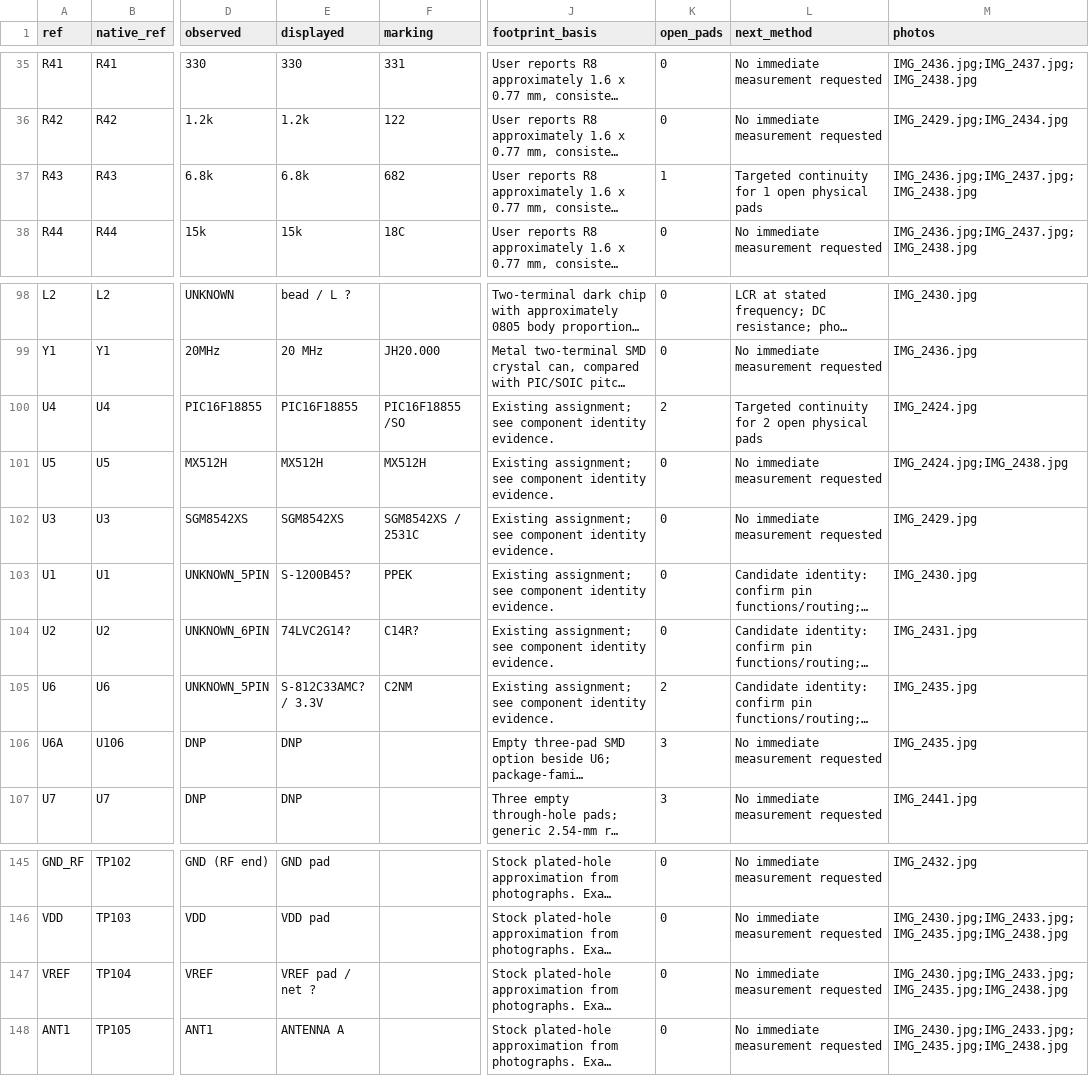
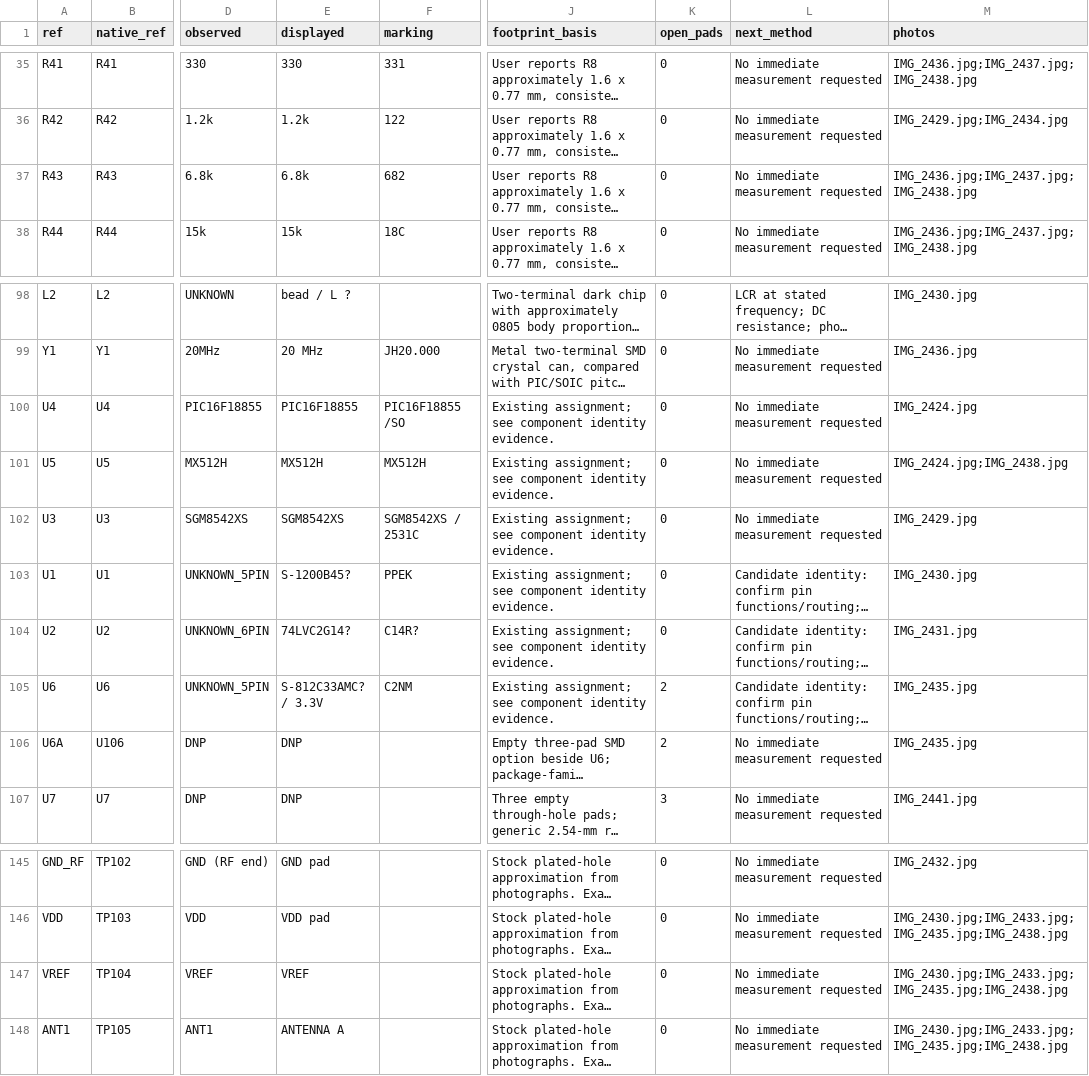
Before and after one commit to kerby2000/PetSafe-PCB, a CSV file: evidence/completion_audit.csv, drawn as a sheet; only a part is shown, gaps mark what is left out; long unchanged cells end in …; the diff names each change by its address in the sheet, - before the commit and + after, or states it on an @@ line.

```diff
--- a/evidence/completion_audit.csv
+++ b/evidence/completion_audit.csv
-K37 (open_pads): 1
+K37 (open_pads): 0
-L37 (next_method): Targeted continuity for 1 open physical pads
+L37 (next_method): No immediate measurement requested
-K100 (open_pads): 2
+K100 (open_pads): 0
-L100 (next_method): Targeted continuity for 2 open physical pads
+L100 (next_method): No immediate measurement requested
-K106 (open_pads): 3
+K106 (open_pads): 2
-E147 (displayed): VREF pad / net ?
+E147 (displayed): VREF
```
Also changed, not shown: evidence/components.csv, evidence/pic_gpio_status.csv, 56 other files.
